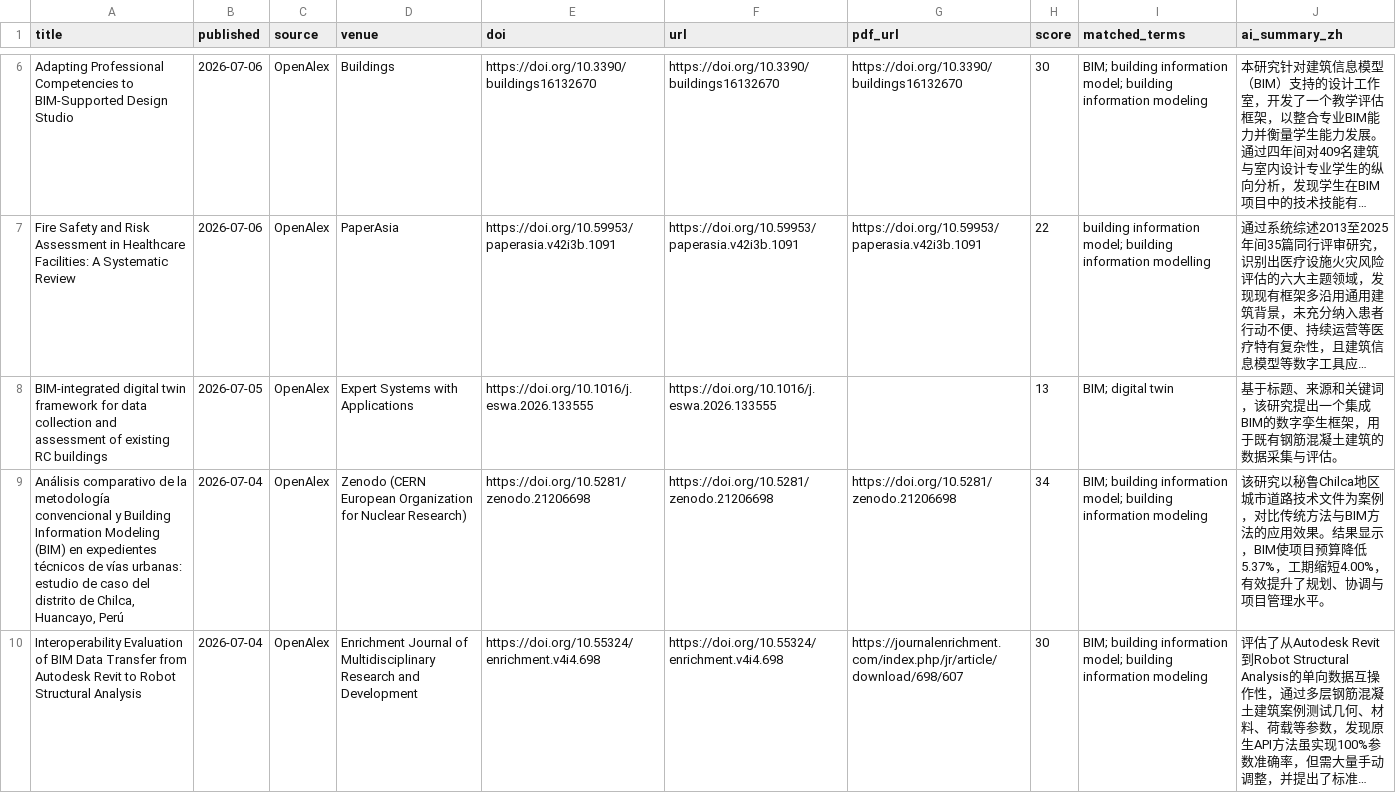
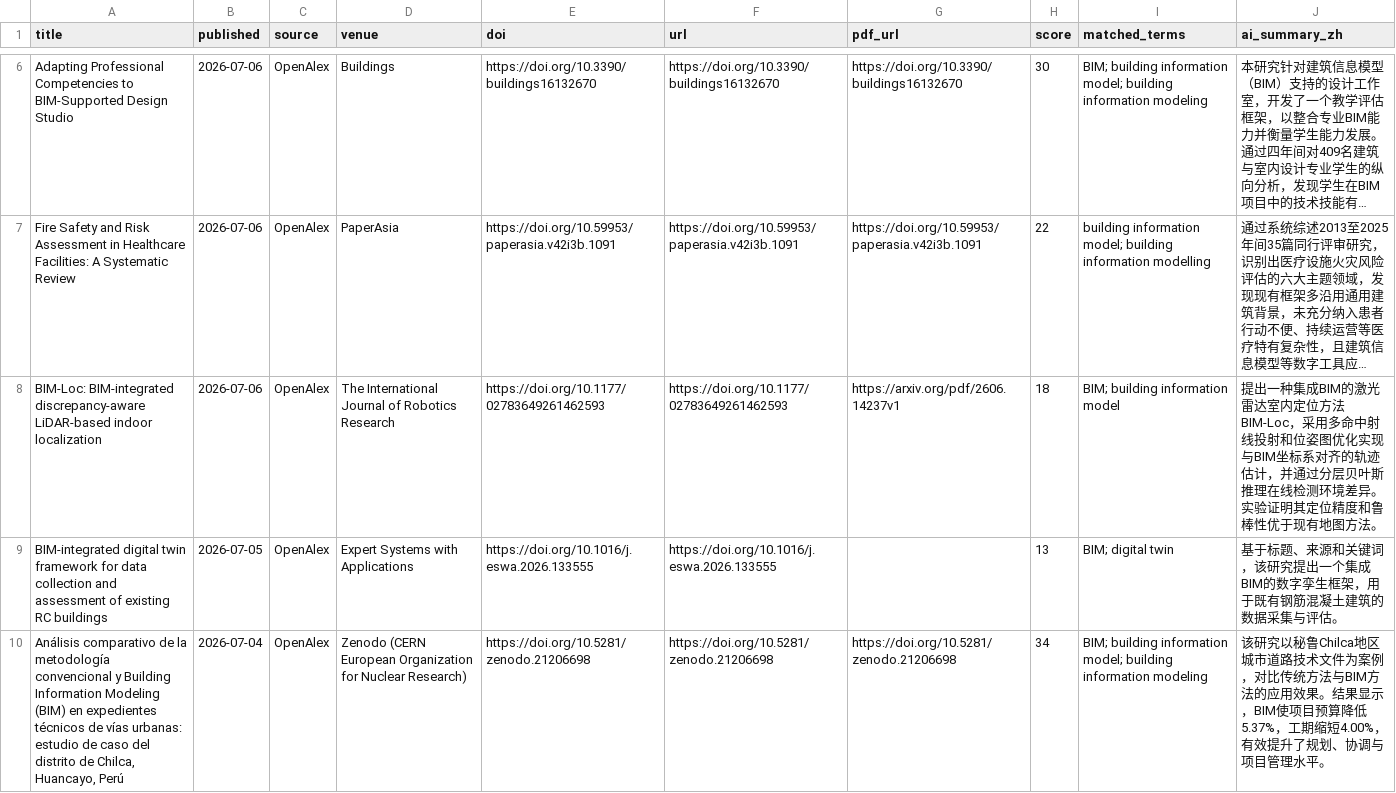
Before and after one commit to HexWillAppear/bim-ifc-paper-radar, a CSV file: data/papers.csv, drawn as a sheet; only a part is shown, gaps mark what is left out; the shorter side is filled out with more unchanged rows; long unchanged cells end in …; the diff covers the shown part only; the diff names each change by its address in the sheet, - before the commit and + after, or states it on an @@ line.

```diff
--- a/data/papers.csv
+++ b/data/papers.csv
+row 8: BIM-Loc: BIM-integrated discrepancy-aware LiDAR-based indoor localization | 2026-07-06 | OpenAlex | The International Journal of Robotics Research | https://doi.org/10.1177/02783649261462593 | https://doi.org/10.1177/02783649261462593 | https://arxiv.org/pdf/2606.14237v1 | 18 | BIM; building information model | 提出一种集成BIM的激光雷达室内定位方法BIM-Loc，采用多命中射线投射和位姿图优化实现与BIM坐标系对齐的轨迹估计，并通过分层贝叶斯推理在线检测环境差异。实验证明其定位精度和鲁棒性优于现有地图方法。
```
Also changed, not shown: 1 removed row elsewhere in this file, 2 other files.
